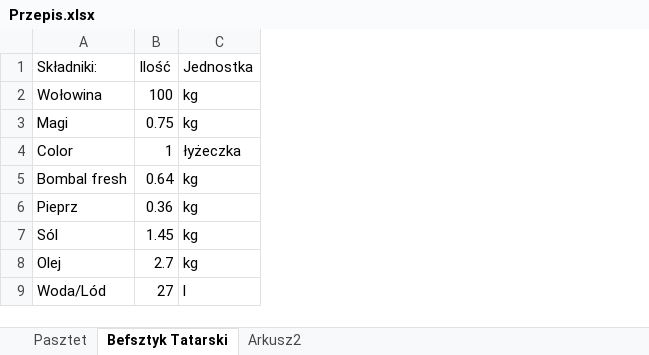
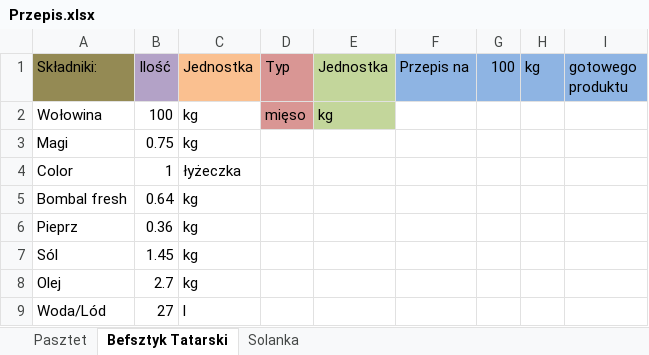
Before and after one commit to wilczman/Gienio2020, an Excel workbook: Przepis.xlsx, sheet Befsztyk Tatarski, drawn as a sheet; values as stored, in another font and other column widths than the file's, no borders; the diff names each change by its address in the sheet, - before the commit and + after, or states it on an @@ line.

```diff
--- a/Przepis.xlsx (sheet Befsztyk Tatarski)
+++ b/Przepis.xlsx (sheet Befsztyk Tatarski)
-sheet tab: Arkusz2
+sheet tab: Solanka
+column D (Typ), row 2: mięso
+column E (Jednostka), row 2: kg
+column F (Przepis na), empty
+column G (100), empty
+column H (kg), empty
+column I (gotowego produktu), empty
-A1 fill: none
+A1 fill: #948A54
-B1 fill: none
+B1 fill: #B3A2C7
-C1 fill: none
+C1 fill: #FAC090
```
Also changed, not shown: sheet Pasztet, sheet Solanka, 16 other files.
